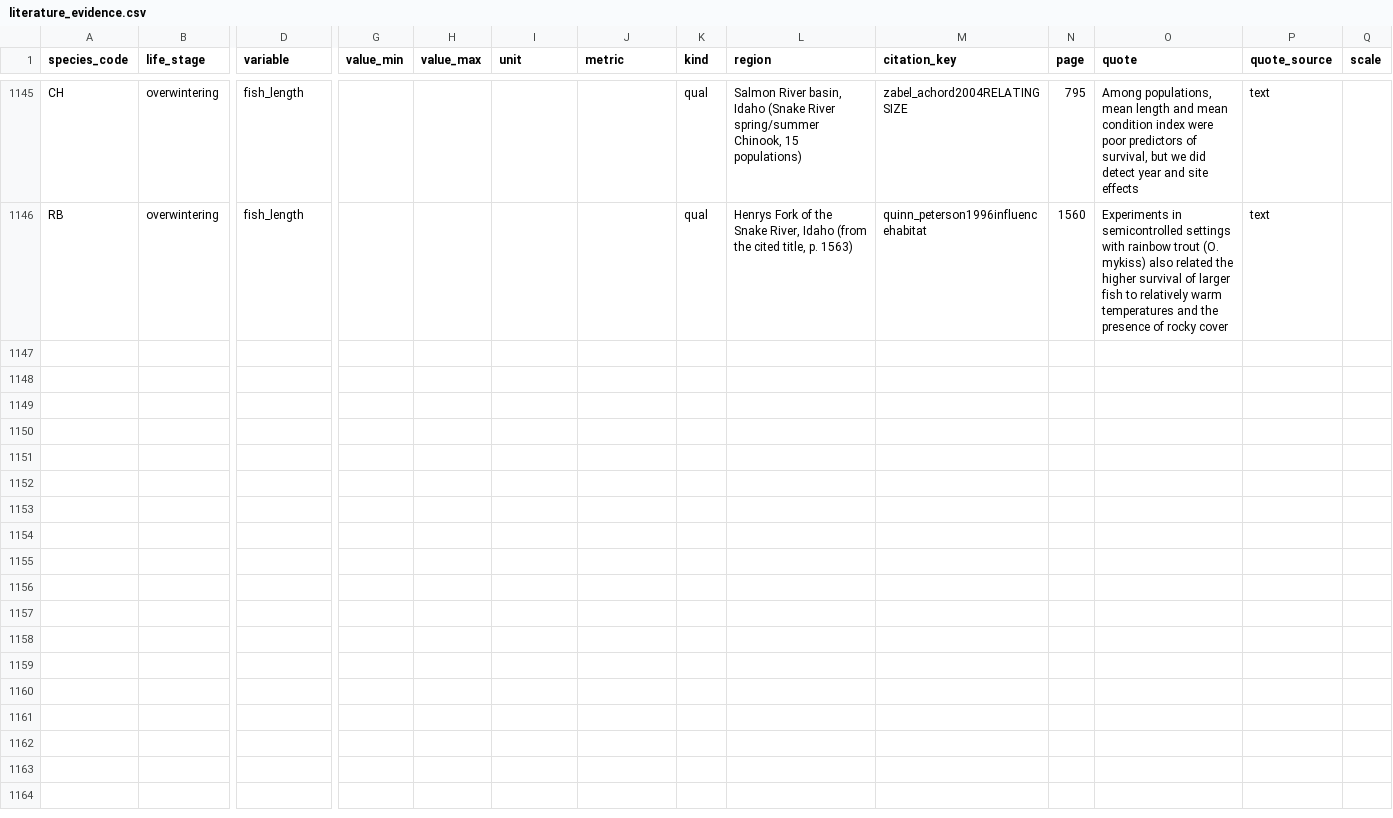
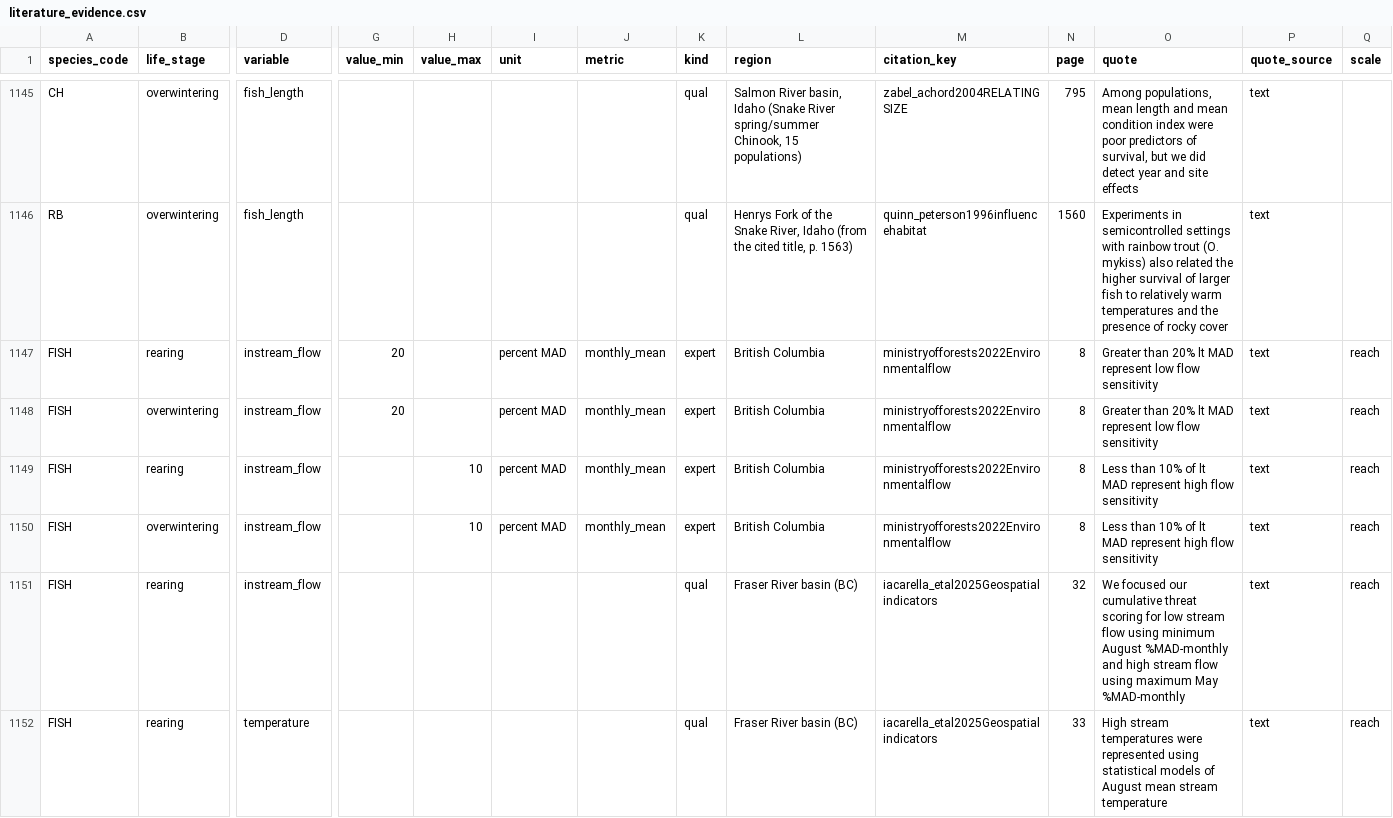
Before and after one commit to NewGraphEnvironment/knowledge, a CSV file: data/literature_evidence.csv, drawn as a sheet; only a part is shown, gaps mark what is left out; rows hold the shown columns only; the diff names each change by its address in the sheet, - before the commit and + after, or states it on an @@ line.

```diff
--- a/data/literature_evidence.csv
+++ b/data/literature_evidence.csv
+row 1147: FISH | rearing | instream_flow | 20 |  | percent MAD | monthly_mean | expert | British Columbia | ministryofforests2022Environmentalflow | 8 | Greater than 20% lt MAD represent low flow sensitivity | text | reach
+row 1148: FISH | overwintering | instream_flow | 20 |  | percent MAD | monthly_mean | expert | British Columbia | ministryofforests2022Environmentalflow | 8 | Greater than 20% lt MAD represent low flow sensitivity | text | reach
+row 1149: FISH | rearing | instream_flow |  | 10 | percent MAD | monthly_mean | expert | British Columbia | ministryofforests2022Environmentalflow | 8 | Less than 10% of lt MAD represent high flow sensitivity | text | reach
+row 1150: FISH | overwintering | instream_flow |  | 10 | percent MAD | monthly_mean | expert | British Columbia | ministryofforests2022Environmentalflow | 8 | Less than 10% of lt MAD represent high flow sensitivity | text | reach
+row 1151: FISH | rearing | instream_flow |  |  |  |  | qual | Fraser River basin (BC) | iacarella_etal2025Geospatialindicators | 32 | We focused our cumulative threat scoring for low stream flow using minimum August %MAD-monthly and high stream flow using maximum May %MAD-monthly | text | reach
+row 1152: FISH | rearing | temperature |  |  |  |  | qual | Fraser River basin (BC) | iacarella_etal2025Geospatialindicators | 33 | High stream temperatures were represented using statistical models of August mean stream temperature | text | reach
```
Also changed, not shown: data/temperature_members.csv, 2 other files.
